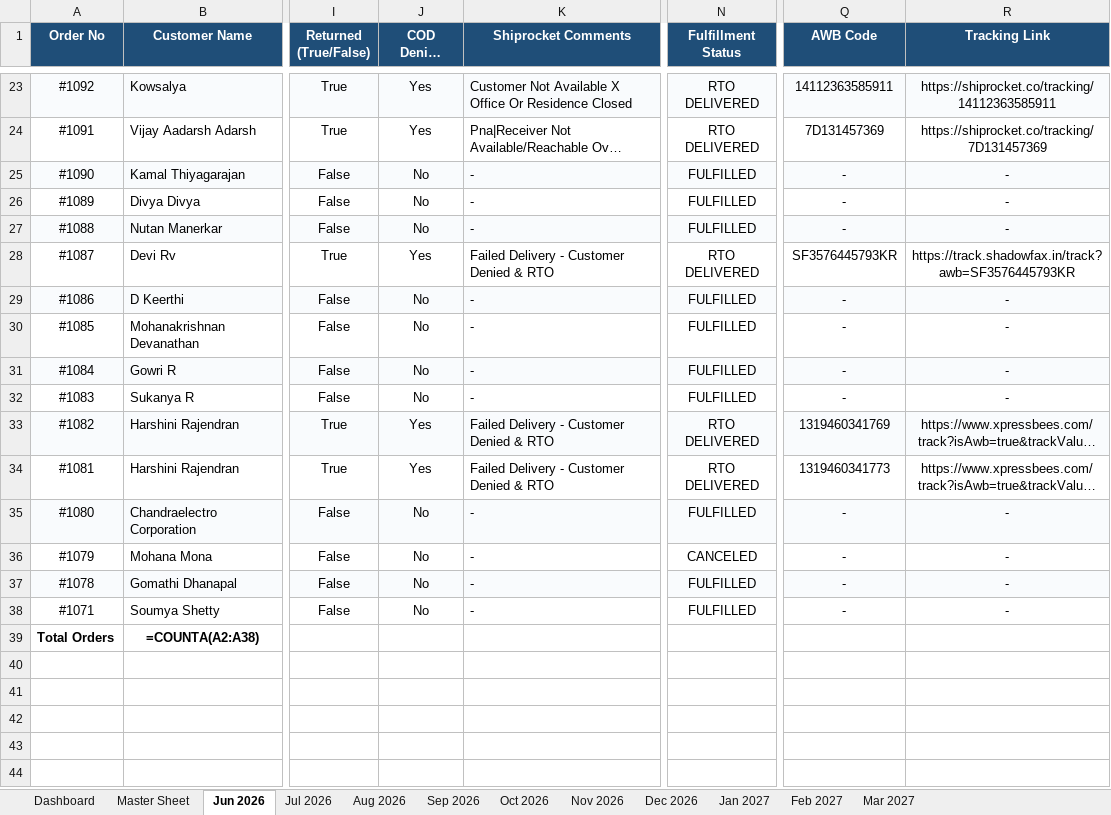
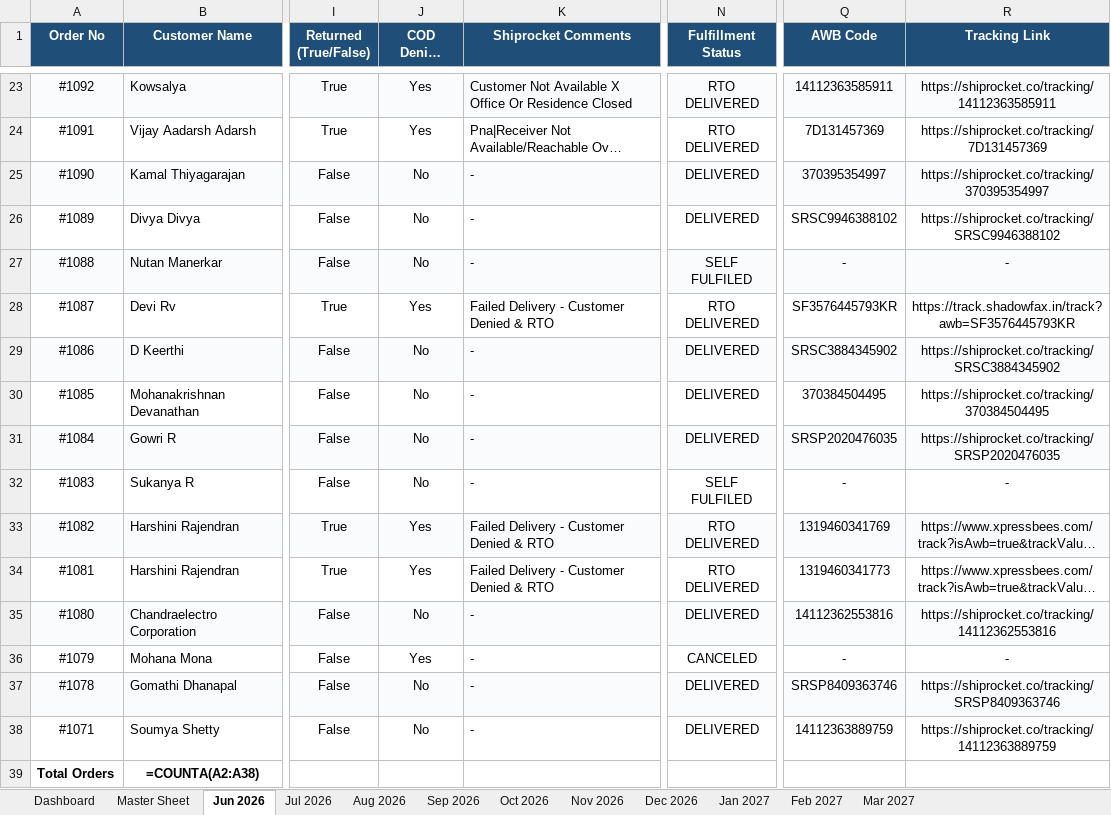
Before and after one commit to mahe-pkm/JANVI-AIKA-Website-Orders_AI, an Excel workbook: Janvi_Consolidated_Orders_2026_2027.xlsx, sheet Jun 2026, drawn as a sheet; only a part is shown, gaps mark what is left out; long unchanged cells end in …; values as stored, in another font and other column widths than the file's, no borders; formulas without a stored value are shown as written; the diff covers the shown part only; the diff names each change by its address in the sheet, - before the commit and + after, or states it on an @@ line.

```diff
--- a/Janvi_Consolidated_Orders_2026_2027.xlsx (sheet Jun 2026)
+++ b/Janvi_Consolidated_Orders_2026_2027.xlsx (sheet Jun 2026)
-N25:N26 (Fulfillment Status): FULFILLED
+N25:N26 (Fulfillment Status): DELIVERED
-Q25 (AWB Code): -
+Q25 (AWB Code): 370395354997
-R25 (Tracking Link): -
+R25 (Tracking Link): https://shiprocket.co/tracking/370395354997
-Q26 (AWB Code): -
+Q26 (AWB Code): SRSC9946388102
-R26 (Tracking Link): -
+R26 (Tracking Link): https://shiprocket.co/tracking/SRSC9946388102
-N27 (Fulfillment Status): FULFILLED
+N27 (Fulfillment Status): SELF FULFILED
-N29:N31 (Fulfillment Status): FULFILLED
+N29:N31 (Fulfillment Status): DELIVERED
-Q29 (AWB Code): -
+Q29 (AWB Code): SRSC3884345902
-R29 (Tracking Link): -
+R29 (Tracking Link): https://shiprocket.co/tracking/SRSC3884345902
-Q30 (AWB Code): -
+Q30 (AWB Code): 370384504495
-R30 (Tracking Link): -
+R30 (Tracking Link): https://shiprocket.co/tracking/370384504495
-Q31 (AWB Code): -
+Q31 (AWB Code): SRSP2020476035
-R31 (Tracking Link): -
+R31 (Tracking Link): https://shiprocket.co/tracking/SRSP2020476035
-N32 (Fulfillment Status): FULFILLED
+N32 (Fulfillment Status): SELF FULFILED
-N35 (Fulfillment Status): FULFILLED
+N35 (Fulfillment Status): DELIVERED
-Q35 (AWB Code): -
+Q35 (AWB Code): 14112362553816
-R35 (Tracking Link): -
+R35 (Tracking Link): https://shiprocket.co/tracking/14112362553816
-J36 (COD Denies (Yes/No)): No
+J36 (COD Denies (Yes/No)): Yes
-N37:N38 (Fulfillment Status): FULFILLED
+N37:N38 (Fulfillment Status): DELIVERED
-Q37 (AWB Code): -
+Q37 (AWB Code): SRSP8409363746
-R37 (Tracking Link): -
+R37 (Tracking Link): https://shiprocket.co/tracking/SRSP8409363746
-Q38 (AWB Code): -
+Q38 (AWB Code): 14112363889759
-R38 (Tracking Link): -
+R38 (Tracking Link): https://shiprocket.co/tracking/14112363889759
```
Also changed, not shown: 39 edited cells elsewhere in this sheet, sheet Master Sheet, sheet Jul 2026, sheet Dashboard, 1 other file.
